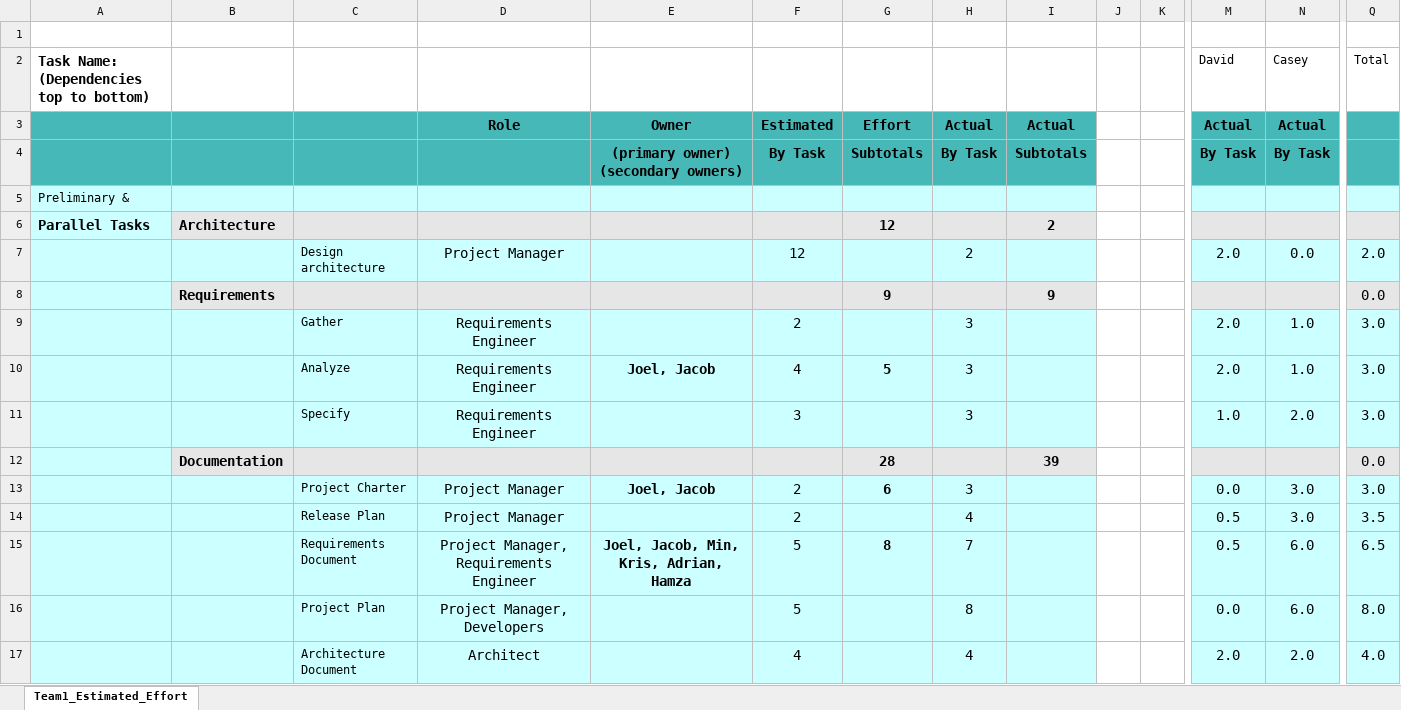
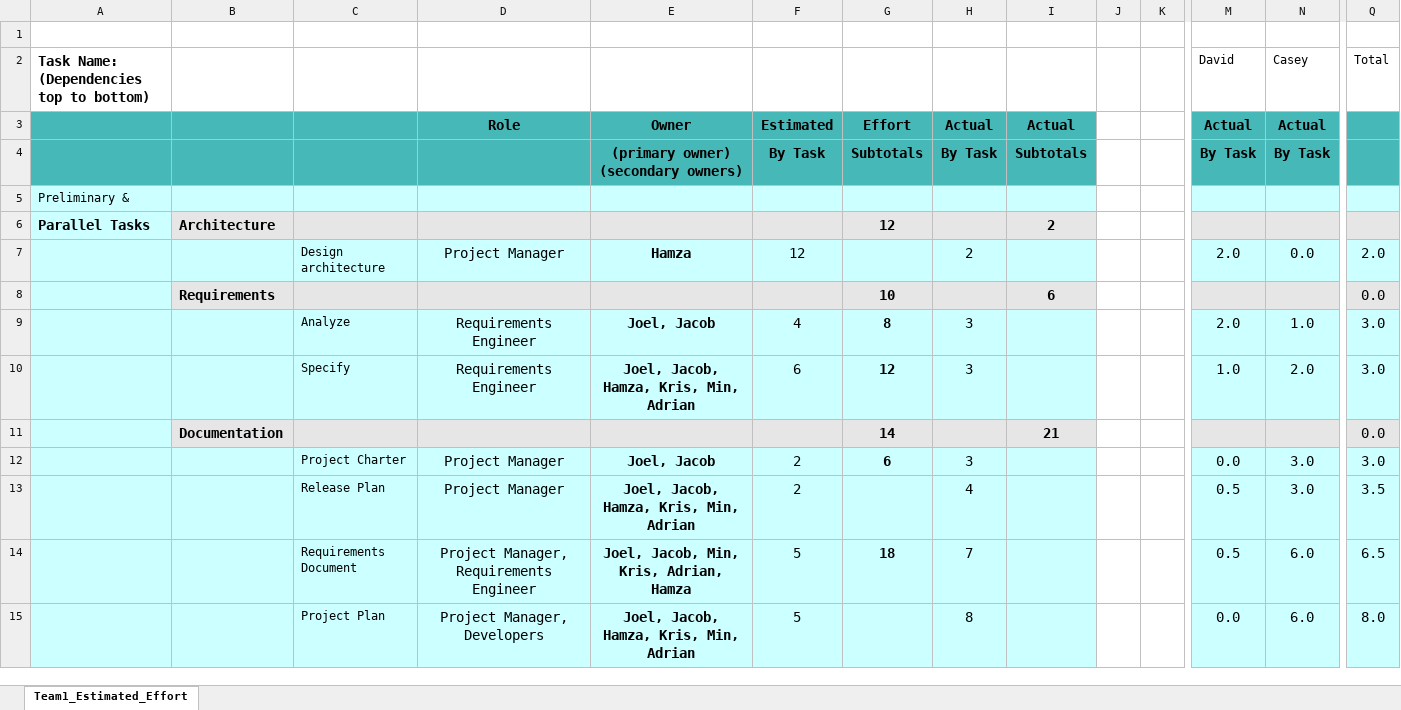
Before and after one commit to UMKC-CS-451-2018-SP/cs-451-semester-group-project-sp-2018-group-6, an Excel workbook: Group 6 Estimated Effort.xlsx, sheet Team1_Estimated_Effort, drawn as a sheet; only a part is shown, gaps mark what is left out; values as stored, in another font and other column widths than the file's, no borders; removed rows and columns are numbered as before the commit, all else as after; rows hold the shown columns only; the diff covers the shown part only; the diff names each change by its address in the sheet, - before the commit and + after, or states it on an @@ line.

Commit message:
Group 6 Estimated Effort spreadsheet update

```diff
--- a/Group 6 Estimated Effort.xlsx (sheet Team1_Estimated_Effort)
+++ b/Group 6 Estimated Effort.xlsx (sheet Team1_Estimated_Effort)
-E7: (empty)
+E7: Hamza
-G8: 9
+G8: 10
-I8: 9
+I8: 6
-row 9:  |  | Gather | Requirements Engineer |  | 2 |  | 3 |  |  |  | 2.0 | 1.0 | 3.0
-G9: 5
+G9: 8
-E10: (empty)
+E10: Joel, Jacob, Hamza, Kris, Min, Adrian
-F10: 3
+F10: 6
-G10: (empty)
+G10: 12
-G11: 28
+G11: 14
-I11: 39
+I11: 21
-E13: (empty)
+E13: Joel, Jacob, Hamza, Kris, Min, Adrian
-G14: 8
+G14: 18
-E15: (empty)
+E15: Joel, Jacob, Hamza, Kris, Min, Adrian
-row 17:  |  | Architecture Document | Architect |  | 4 |  | 4 |  |  |  | 2.0 | 2.0 | 4.0
```
Also changed, not shown: 6 added rows, 4 removed rows and 28 edited cells elsewhere in this sheet, formulas that keep their value.
